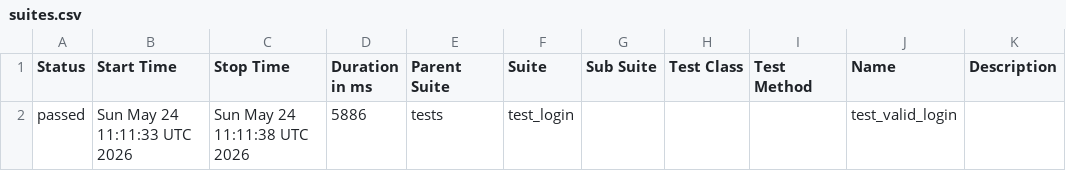
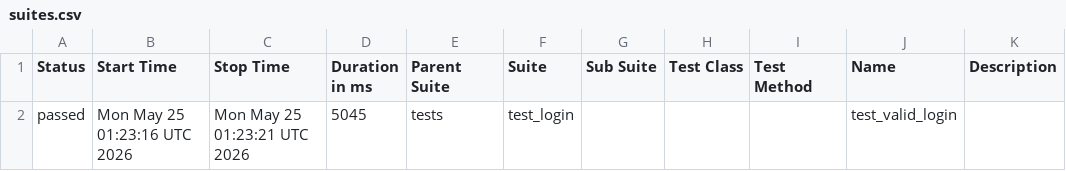
Before and after one commit to abhikatta449-prog/poconplaywrightpython, a CSV file: data/suites.csv, drawn as a sheet.

```diff
--- a/data/suites.csv
+++ b/data/suites.csv
@@ -1,2 +1,2 @@
 "Status","Start Time","Stop Time","Duration in ms","Parent Suite","Suite","Sub Suite","Test Class","Test Method","Name","Description"
-"passed","Sun May 24 11:11:33 UTC 2026","Sun May 24 11:11:38 UTC 2026","5886","tests","test_login","","","","test_valid_login",""
+"passed","Mon May 25 01:23:16 UTC 2026","Mon May 25 01:23:21 UTC 2026","5045","tests","test_login","","","","test_valid_login",""
```
Also changed, not shown: 16 other files.
